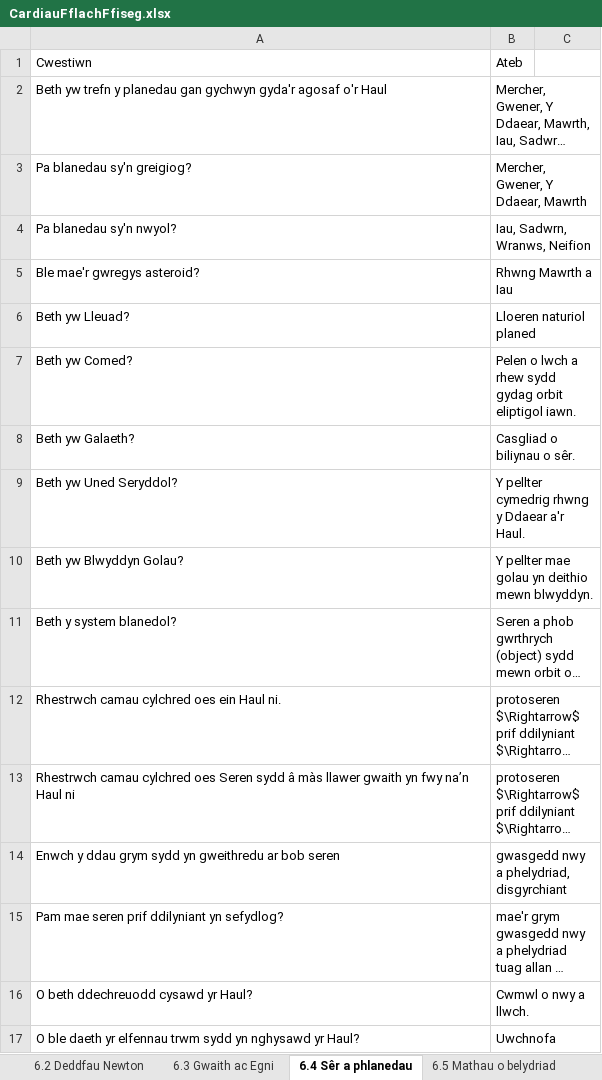
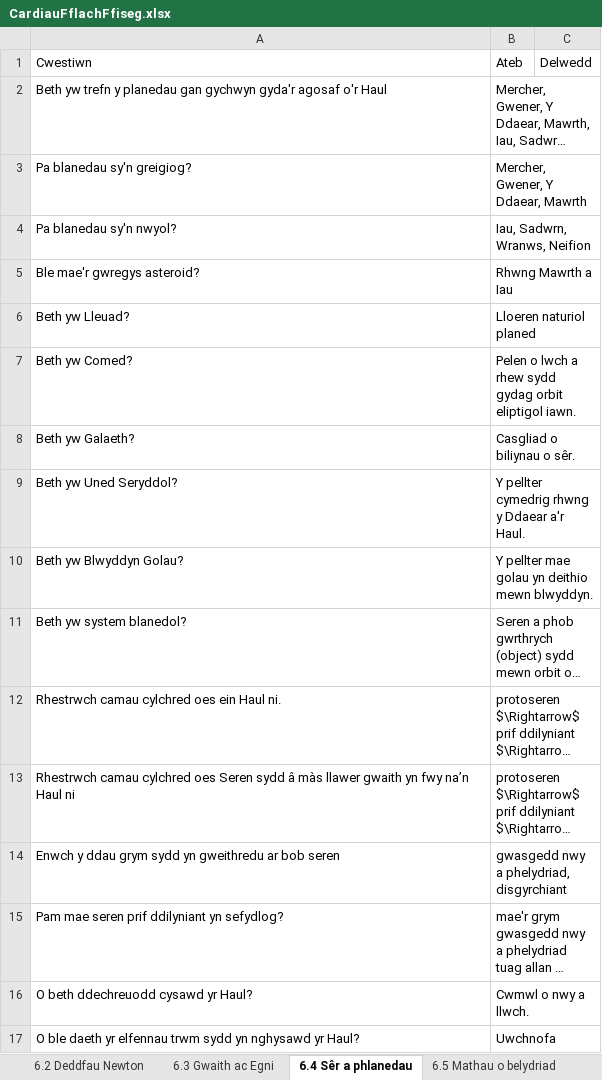
Before and after one commit to GwyddonTryfan/CardiauFflach-TGAU, an Excel workbook: CardiauFflachFfiseg.xlsx, sheet 6.4 Sêr a phlanedau, drawn as a sheet; long unchanged cells end in …; values as stored, in another font and other column widths than the file's, no borders; the diff names each change by its address in the sheet, - before the commit and + after, or states it on an @@ line.

Commit message:
Add files via upload

```diff
--- a/CardiauFflachFfiseg.xlsx (sheet 6.4 Sêr a phlanedau)
+++ b/CardiauFflachFfiseg.xlsx (sheet 6.4 Sêr a phlanedau)
-C1: (empty)
+C1: Delwedd
-A11: Beth y system blanedol?
+A11: Beth yw system blanedol?
```
Also changed, not shown: sheet 6.5 Mathau o belydriad, sheet 6.1 Pellter, buanedd a chyflymi.
